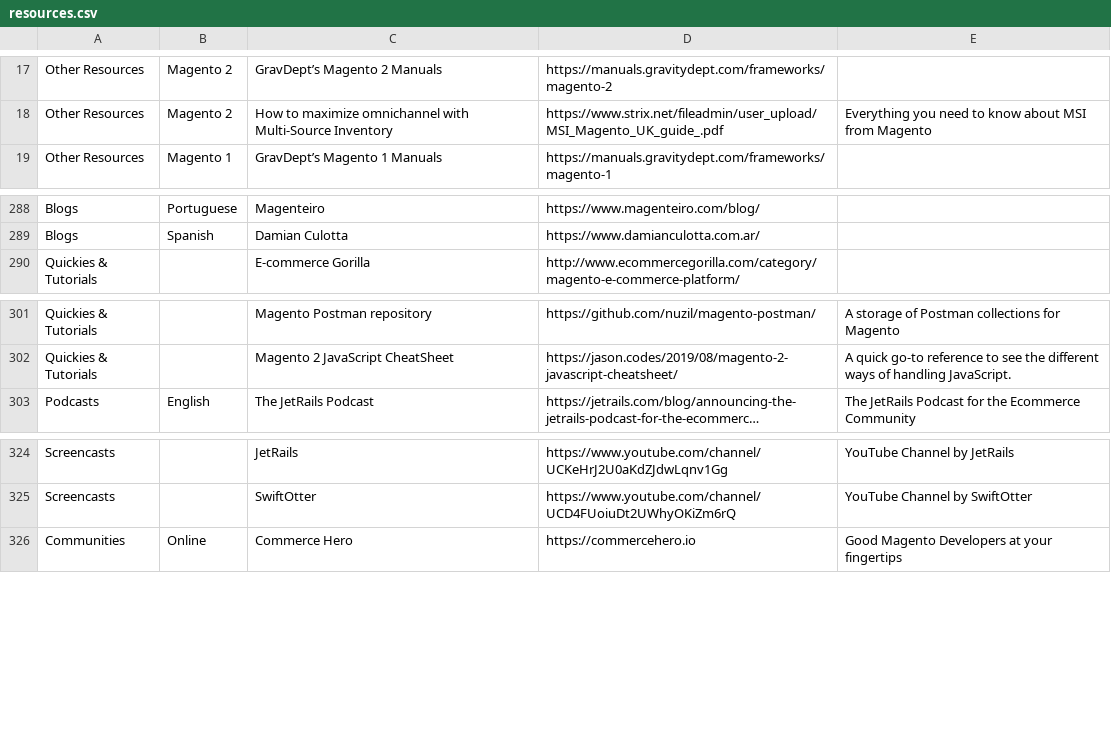
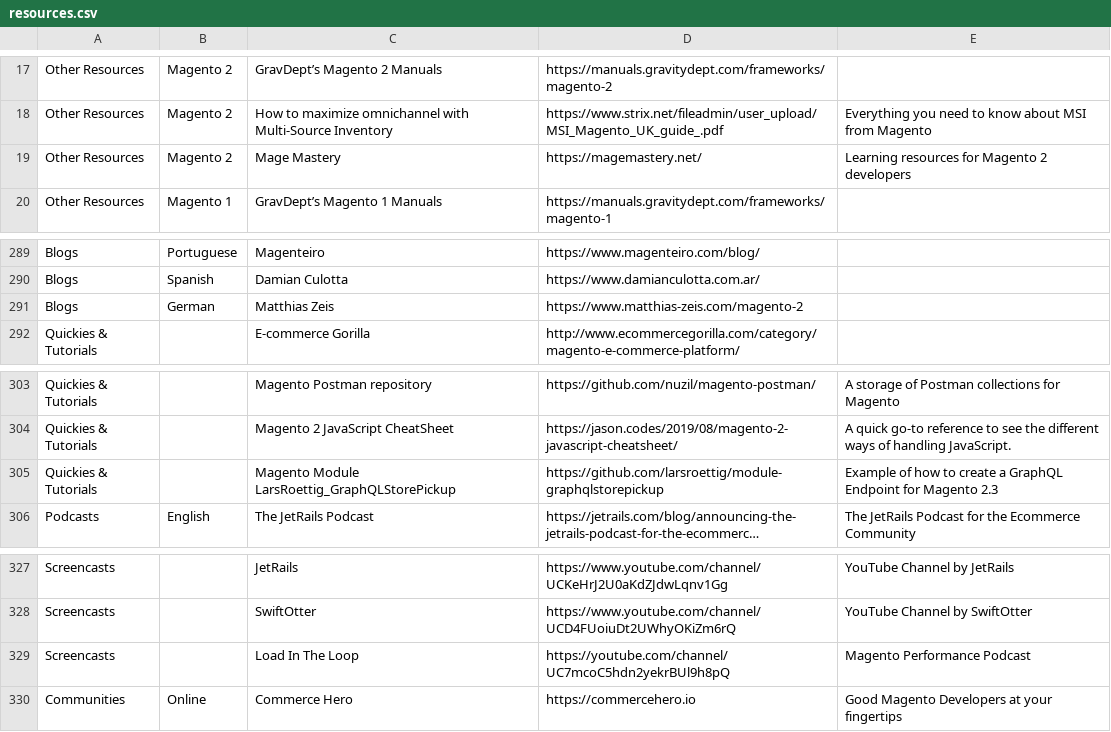
Before and after one commit to aleron75/mageres, a CSV file: resources.csv, drawn as a sheet; only a part is shown, gaps mark what is left out; long unchanged cells end in …; the diff names each change by its address in the sheet, - before the commit and + after, or states it on an @@ line.

Commit message:
Add several resources
- Add module by Lars Roettig to shows how to create a GraphQL Endpoint for Magento 2.3
- Add Load In The Loop, a Magento performance video podcast
- Add Matthias Zeis' blog (German language)
- Add Mage Mastery, learning resources for Magento odeveopers

```diff
--- a/resources.csv
+++ b/resources.csv
+row 19: Other Resources | Magento 2 | Mage Mastery | https://magemastery.net/ | Learning resources for Magento 2 developers
+row 291: Blogs | German | Matthias Zeis | https://www.matthias-zeis.com/magento-2
+row 305: Quickies & Tutorials |  | Magento Module LarsRoettig_GraphQLStorePickup | https://github.com/larsroettig/module-graphqlstorepickup | Example of how to create a GraphQL Endpoint for Magento 2.3
+row 329: Screencasts |  | Load In The Loop | https://youtube.com/channel/UC7mcoC5hdn2yekrBUl9h8pQ | Magento Performance Podcast
```
Also changed, not shown: 1 other file.
